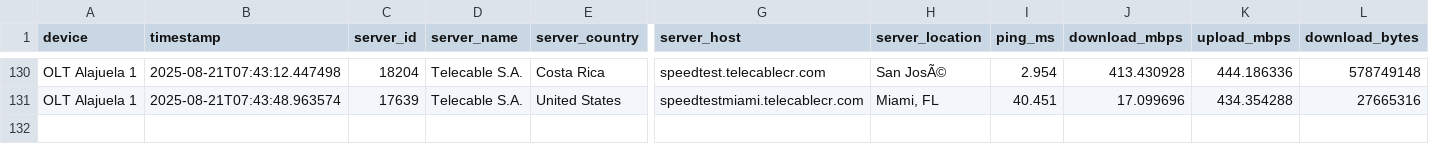
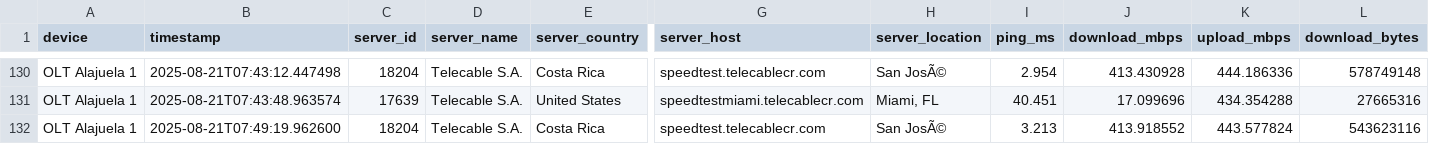
Before and after one commit to NUCsMonitoreo/sondas-data, a CSV file: data/Speedtest_OLT Alajuela 1.csv, drawn as a sheet; only a part is shown, gaps mark what is left out; rows hold the shown columns only; the diff names each change by its address in the sheet, - before the commit and + after, or states it on an @@ line.

```diff
--- a/data/Speedtest_OLT Alajuela 1.csv
+++ b/data/Speedtest_OLT Alajuela 1.csv
+row 132: OLT Alajuela 1 | 2025-08-21T07:49:19.962600 | 18204 | Telecable S.A. | Costa Rica | speedtest.telecablecr.com | San JosÃ© | 3.213 | 413.918552 | 443.577824 | 543623116
```
Also changed, not shown: data/Ping Sutel SUTEL Internacional_OLT Alajuela 1.csv, data/Ping Sutel SUTEL Local_OLT Alajuela 1.csv, 1 other file.
